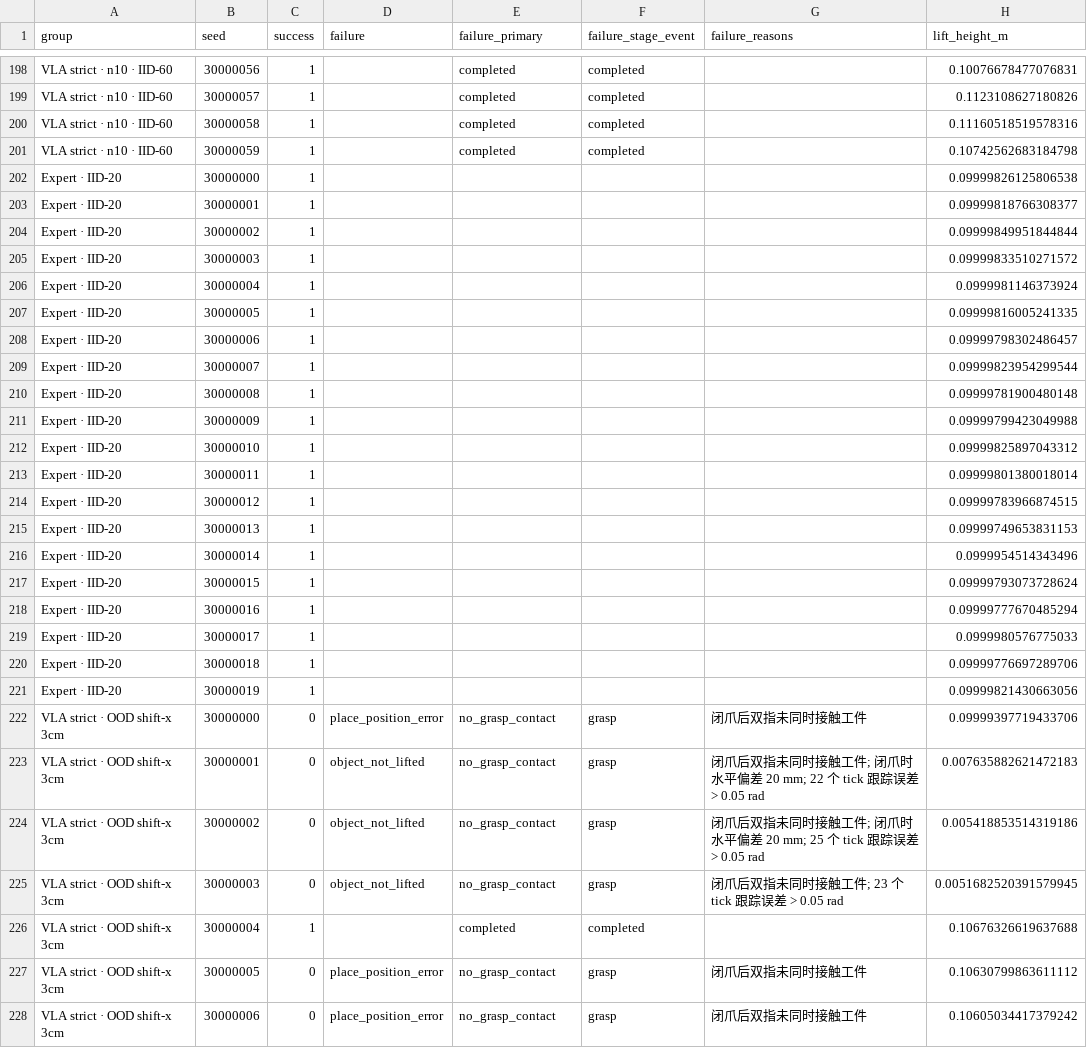
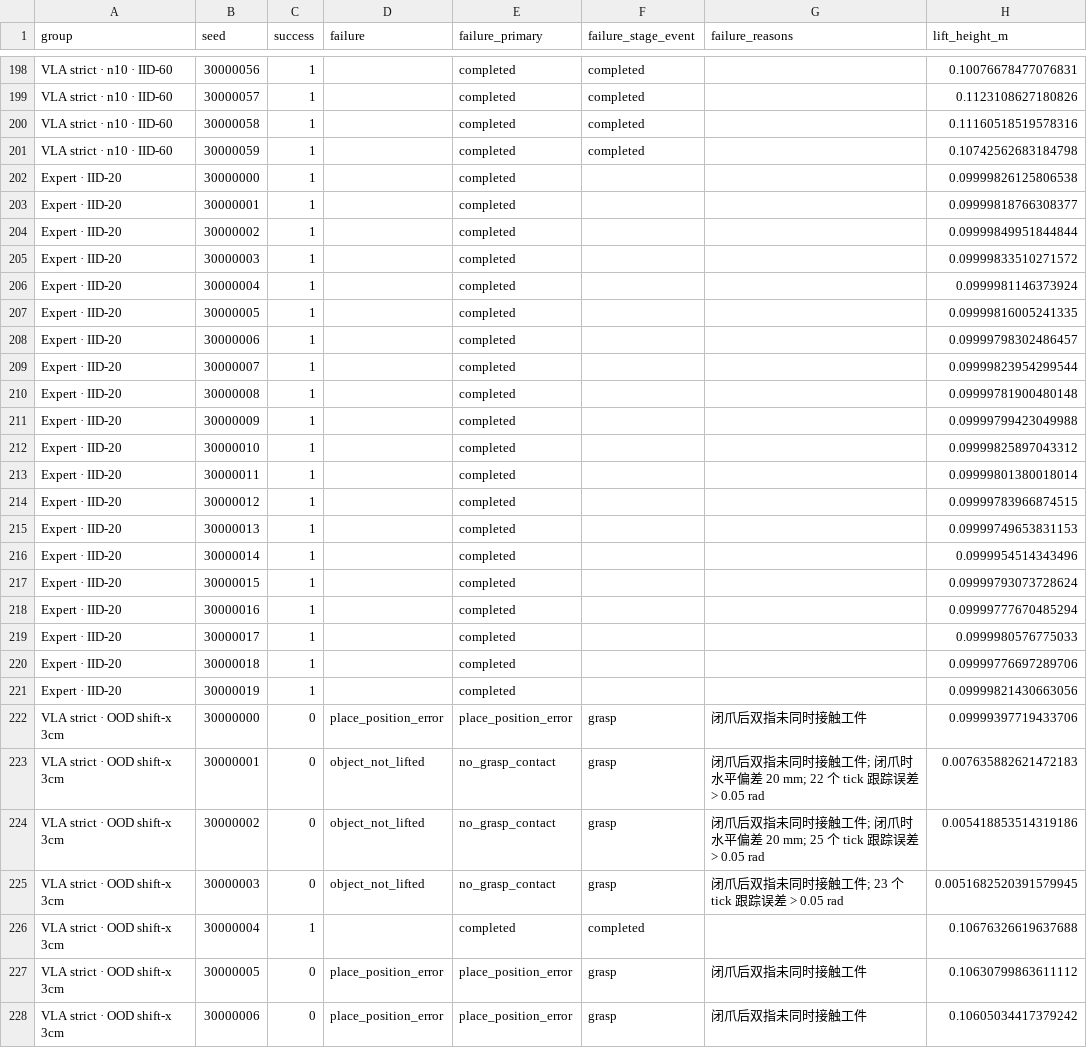
Before and after one commit to skifffes/Simulate, a CSV file: results/experiment_1_1/episodes_all.csv, drawn as a sheet; only a part is shown, gaps mark what is left out; the diff covers the shown part only; the diff names each change by its address in the sheet, - before the commit and + after, or states it on an @@ line.

Commit message:
实验 2 阶段 1：统一场景与四链专家可行性；修正 1.1 失败分类与随机种子
- 新增 src/vla/atomic_tasks：10x4x4 cm 物体、+X 挡板、沿 Y 托盘；A0/A90/B/C 专家
- 四链可行性各 5/5（种子 7000-7004，扰动 +-6 mm）
- 修正 1.1 失败主因分类（按任务级 failure + 抬升高度），修正摩擦范围文档错误
- eval 增加 --seed-policy；同一 seed 两次评测动作逐位一致（max diff 0）
- 场景俯视图 results/experiment_2/scene_diagram.svg；报告 docs/experiment_2_scene.md

```diff
--- a/results/experiment_1_1/episodes_all.csv
+++ b/results/experiment_1_1/episodes_all.csv
-E202:E221 (failure_primary): (empty)
+E202:E221 (failure_primary): completed
-E222 (failure_primary): no_grasp_contact
+E222 (failure_primary): place_position_error
-E227:E228 (failure_primary): no_grasp_contact
+E227:E228 (failure_primary): place_position_error
```
Also changed, not shown: 54 edited cells elsewhere in this file, results/experiment_1_1/failures_primary.csv, 16 other files.
